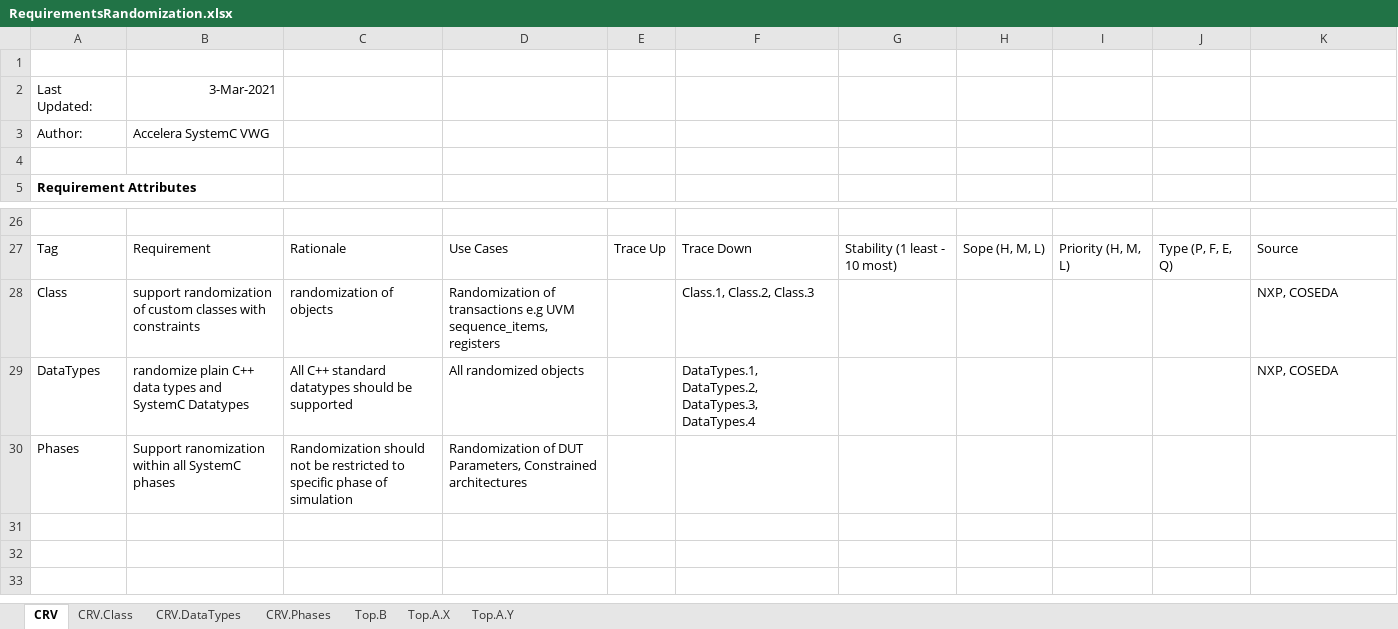
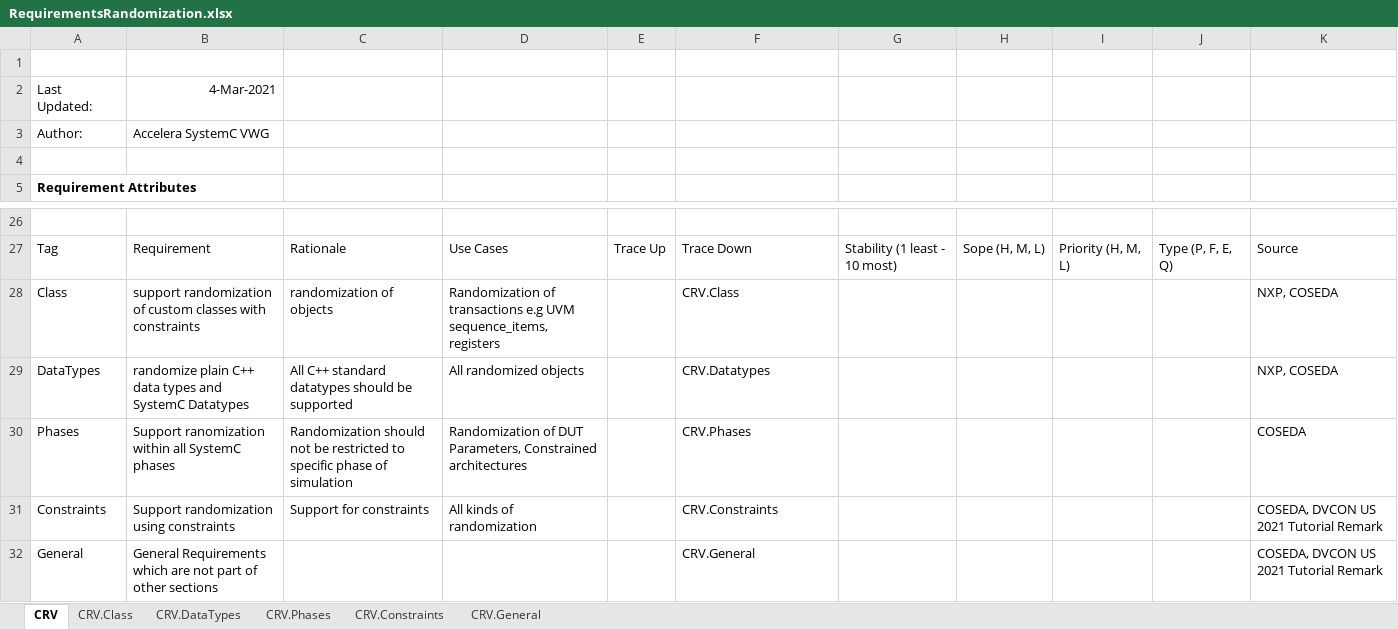
Before and after one commit to accellera-official/crave, an Excel workbook: doc/RequirementsRandomization.xlsx, sheet CRV, drawn as a sheet; only a part is shown, gaps mark what is left out; values as stored, in another font and other column widths than the file's, no borders; the diff names each change by its address in the sheet, - before the commit and + after, or states it on an @@ line.

Commit message:
Updated Requirements with feedback from DVConUS2021 workshop

```diff
--- a/doc/RequirementsRandomization.xlsx (sheet CRV)
+++ b/doc/RequirementsRandomization.xlsx (sheet CRV)
-sheet tab: Top.B
-sheet tab: Top.A.X
-sheet tab: Top.A.Y
+sheet tab: CRV.Constraints
+sheet tab: CRV.General
-B2: 3-Mar-2021
+B2: 4-Mar-2021
-F28: Class.1, Class.2, Class.3
+F28: CRV.Class
-F29: DataTypes.1, DataTypes.2, DataTypes.3, DataTypes.4
+F29: CRV.Datatypes
-F30: (empty)
+F30: CRV.Phases
-K30: (empty)
+K30: COSEDA
+row 31: Constraints | Support randomization using constraints | Support for constraints | All kinds of randomization |  | CRV.Constraints |  |  |  |  | COSEDA, DVCON US 2021 Tutorial Remark
+row 32: General | General Requirements which are not part of other sections |  |  |  | CRV.General |  |  |  |  | COSEDA, DVCON US 2021 Tutorial Remark
```
Also changed, not shown: sheet CRV.DataTypes, sheet CRV.Phases.
